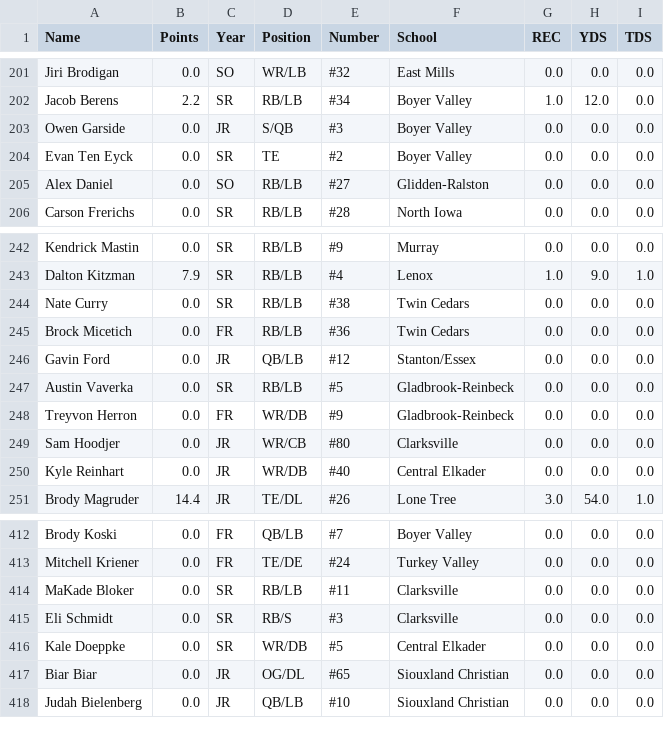
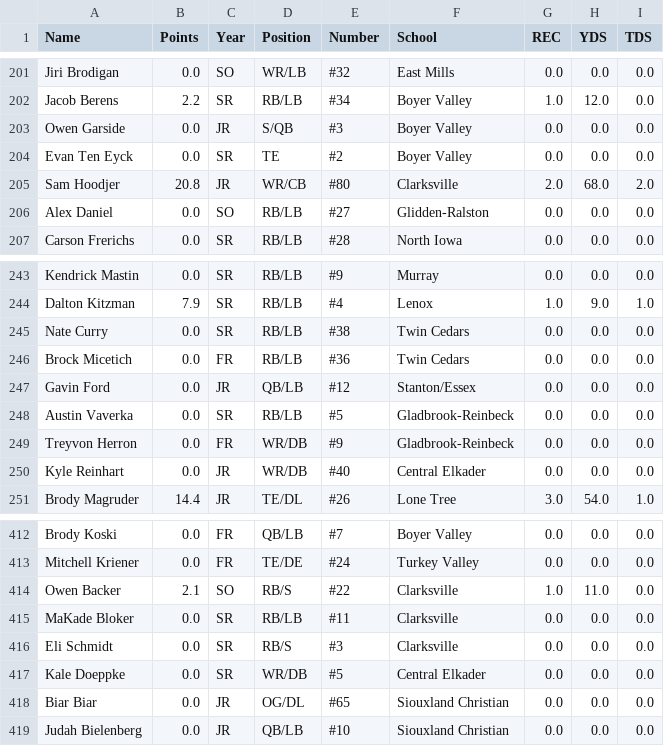
Before and after one commit to Fwiy27/8Man, a CSV file: data/Week8-receiving.csv, drawn as a sheet; only a part is shown, gaps mark what is left out; removed rows and columns are numbered as before the commit, all else as after; the diff names each change by its address in the sheet, - before the commit and + after, or states it on an @@ line.

Commit message:
Updated data

```diff
--- a/data/Week8-receiving.csv
+++ b/data/Week8-receiving.csv
+row 205: Sam Hoodjer | 20.8 | JR | WR/CB | #80 | Clarksville | 2.0 | 68.0 | 2.0
-row 249: Sam Hoodjer | 0.0 | JR | WR/CB | #80 | Clarksville | 0.0 | 0.0 | 0.0
+row 414: Owen Backer | 2.1 | SO | RB/S | #22 | Clarksville | 1.0 | 11.0 | 0.0
```
Also changed, not shown: data/Week8-passing.csv, data/Week8-points-ps.csv, 7 other files.
